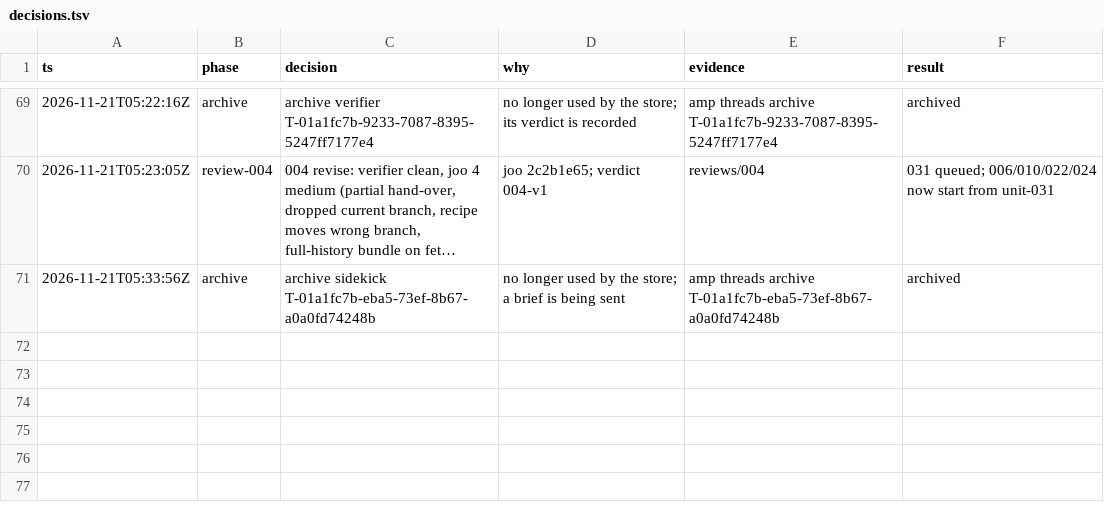
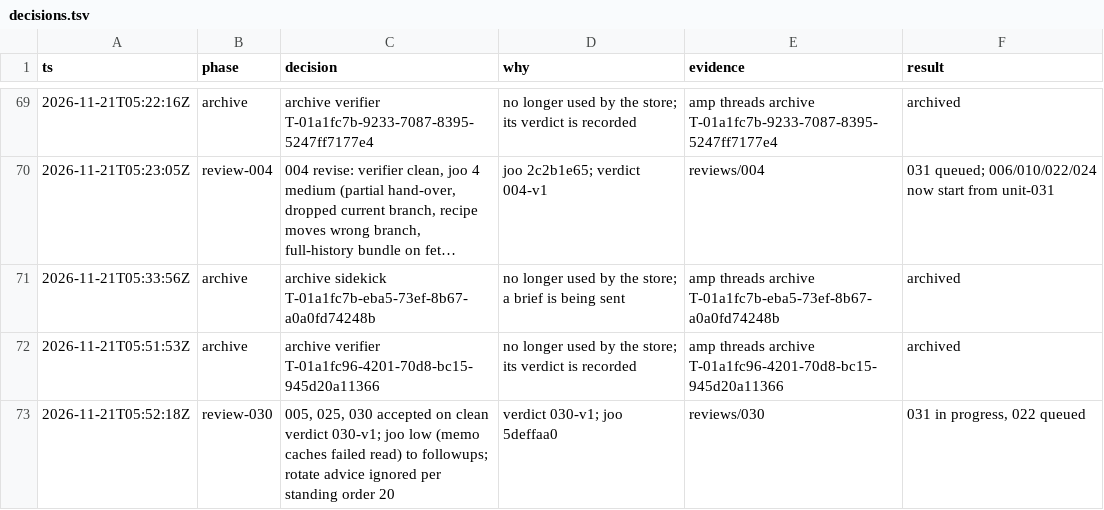
Before and after one commit to br1anchen/open-pstack, a TSV file: decisions.tsv, drawn as a sheet; only a part is shown, gaps mark what is left out; long unchanged cells end in ….

```diff
--- a/decisions.tsv
+++ b/decisions.tsv
@@ -71 +71,3 @@ ts	phase	decision	why	evidence	result
 2026-11-21T05:33:56Z	archive	archive sidekick T-01a1fc7b-eba5-73ef-8b67-a0a0fd74248b	no longer used by the store; a brief is being sent	amp threads archive T-01a1fc7b-eba5-73ef-8b67-a0a0fd74248b	archived
+2026-11-21T05:51:53Z	archive	archive verifier T-01a1fc96-4201-70d8-bc15-945d20a11366	no longer used by the store; its verdict is recorded	amp threads archive T-01a1fc96-4201-70d8-bc15-945d20a11366	archived
+2026-11-21T05:52:18Z	review-030	005, 025, 030 accepted on clean verdict 030-v1; joo low (memo caches failed read) to followups; rotate advice ignored per standing order 20	verdict 030-v1; joo 5deffaa0	reviews/030	031 in progress, 022 queued
```
Also changed, not shown: events/master-g2.tsv, 8 other files.
